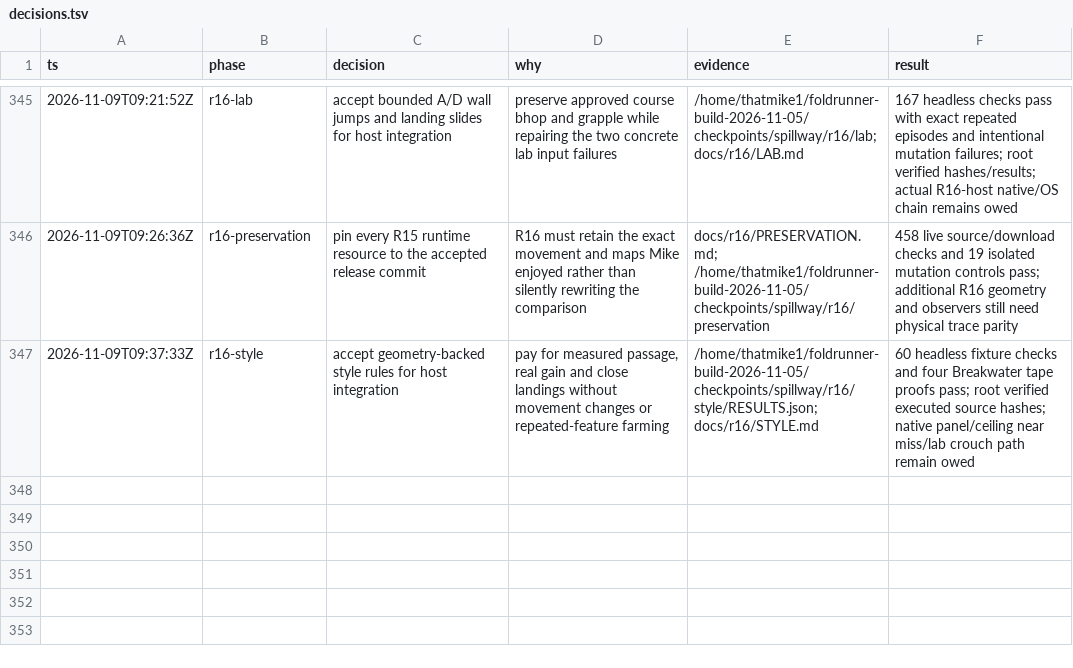
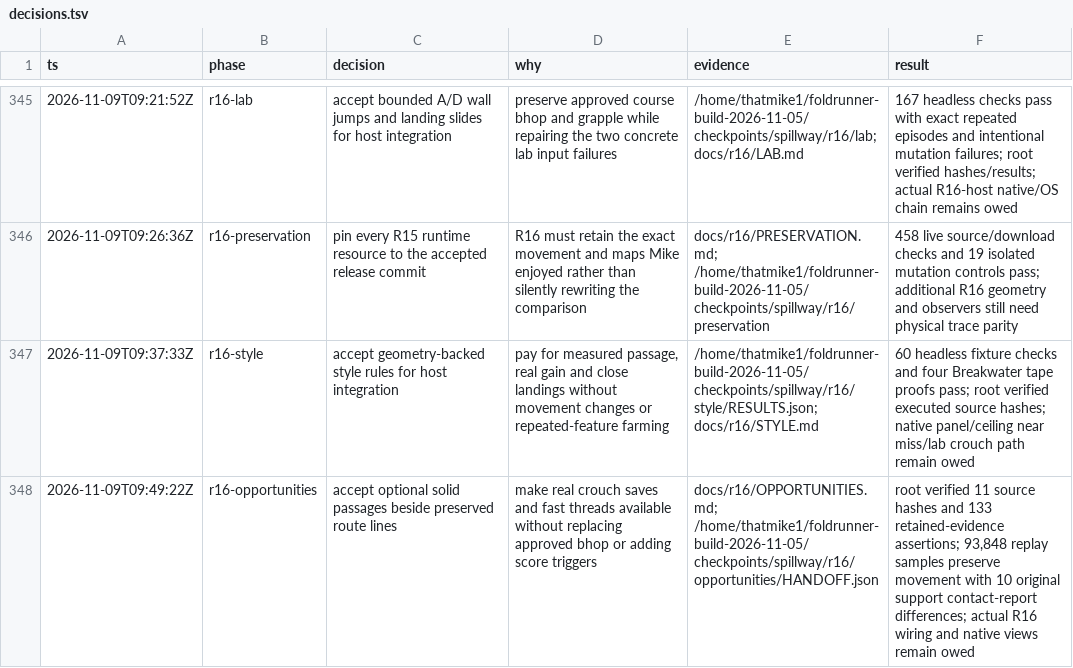
Before and after one commit to thatmike1/spillway, a TSV file: docs/reboot/decisions.tsv, drawn as a sheet; only a part is shown, gaps mark what is left out.

Commit message:
feat: add optional physical style passages (ccChat-general-41fq.1)

```diff
--- a/docs/reboot/decisions.tsv
+++ b/docs/reboot/decisions.tsv
@@ -347 +347,2 @@ ts	phase	decision	why	evidence	result
 2026-11-09T09:37:33Z	r16-style	accept geometry-backed style rules for host integration	pay for measured passage, real gain and close landings without movement changes or repeated-feature farming	/home/thatmike1/foldrunner-build-2026-11-05/checkpoints/spillway/r16/style/RESULTS.json; docs/r16/STYLE.md	60 headless fixture checks and four Breakwater tape proofs pass; root verified executed source hashes; native panel/ceiling near miss/lab crouch path remain owed
+2026-11-09T09:49:22Z	r16-opportunities	accept optional solid passages beside preserved route lines	make real crouch saves and fast threads available without replacing approved bhop or adding score triggers	docs/r16/OPPORTUNITIES.md; /home/thatmike1/foldrunner-build-2026-11-05/checkpoints/spillway/r16/opportunities/HANDOFF.json	root verified 11 source hashes and 133 retained-evidence assertions; 93,848 replay samples preserve movement with 10 original support contact-report differences; actual R16 wiring and native views remain owed
```
Also changed, not shown: 11 other files.
